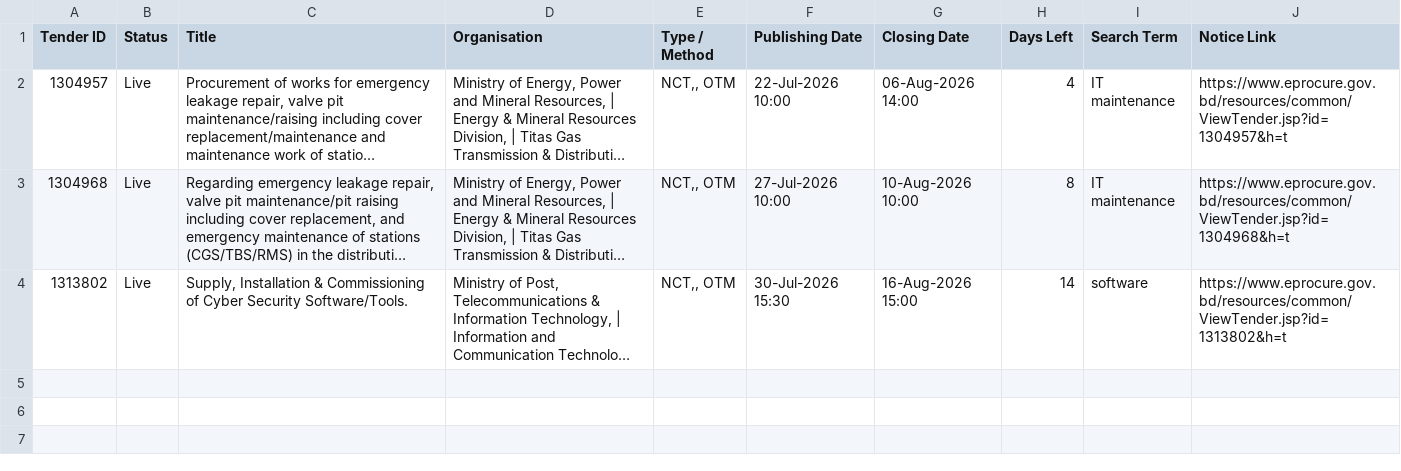
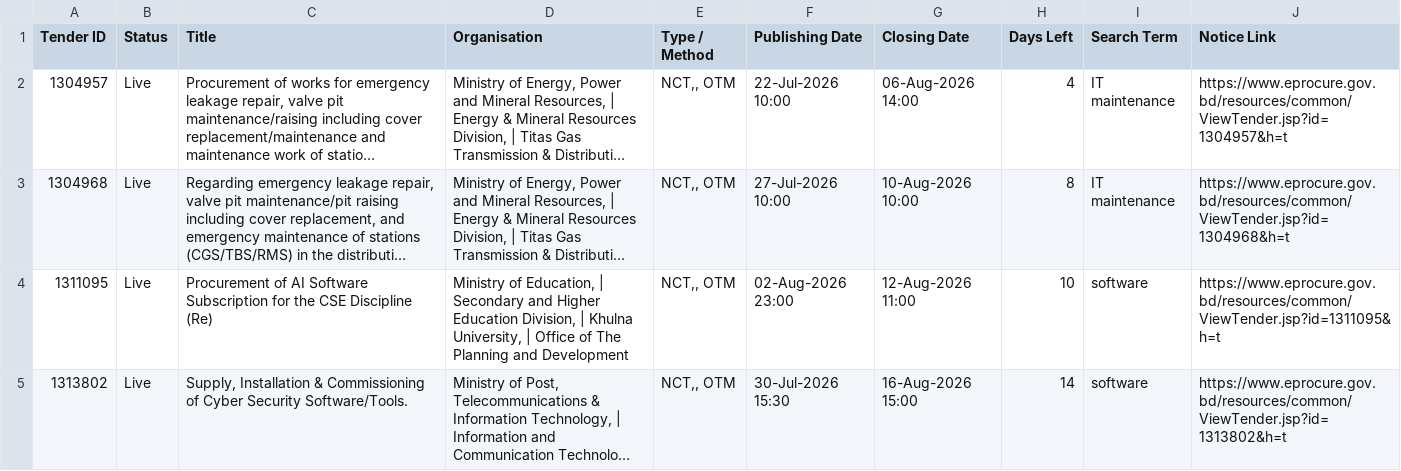
Before and after one commit to firozeahmedshovon-wq/ict-tender-scraper, a CSV file: ict_tenders_2026-08-02.csv, drawn as a sheet; long unchanged cells end in …; the diff names each change by its address in the sheet, - before the commit and + after, or states it on an @@ line.

Commit message:
chore: update sent log 2026-08-02

```diff
--- a/ict_tenders_2026-08-02.csv
+++ b/ict_tenders_2026-08-02.csv
+row 4: 1311095 | Live | Procurement of AI Software Subscription for the CSE Discipline (Re) | Ministry of Education, | Secondary and Higher Education Division, | Khulna University, | Office of The Planning and Development | NCT,, OTM | 02-Aug-2026 23:00 | 12-Aug-2026 11:00 | 10 | software | https://www.eprocure.gov.bd/resources/common/ViewTender.jsp?id=1311095&h=t
```
